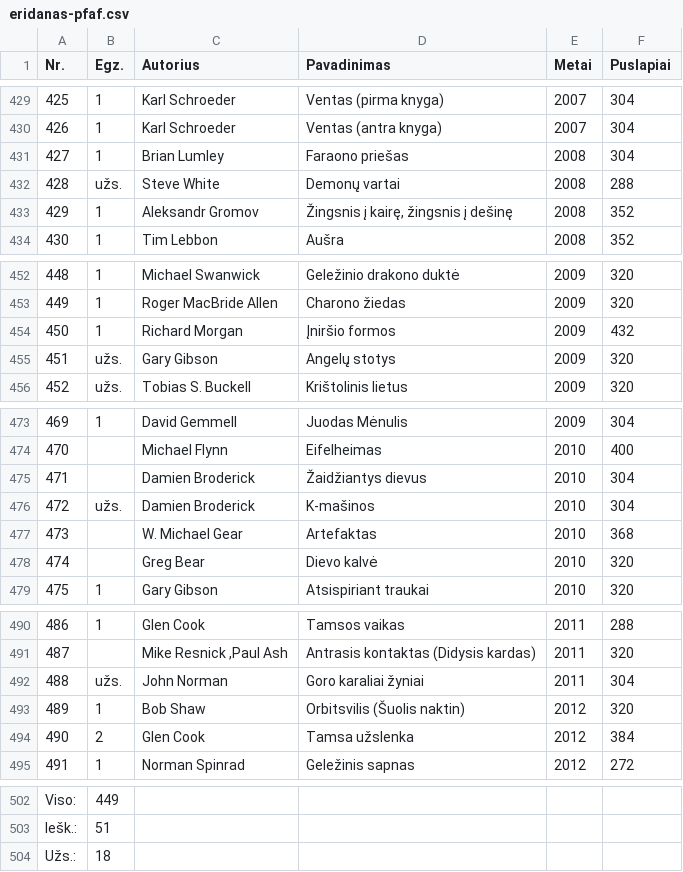
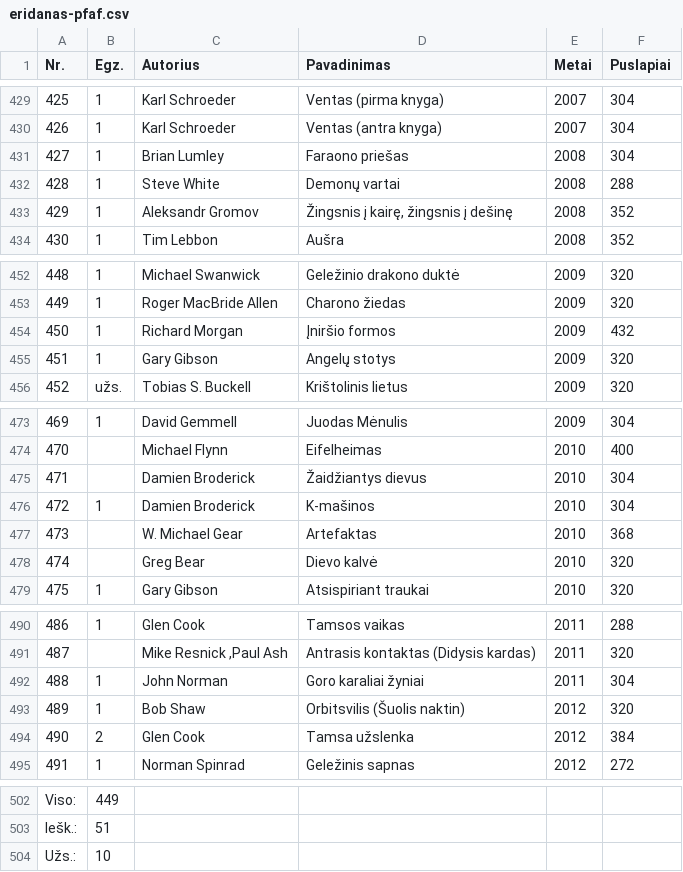
Before and after one commit to jonas-jankauskas/Mano-knygos, a CSV file: eridanas-pfaf.csv, drawn as a sheet; only a part is shown, gaps mark what is left out; the diff covers the shown part only.

```diff
--- a/eridanas-pfaf.csv
+++ b/eridanas-pfaf.csv
@@ -431,3 +431,3 @@ Nr. ,Egz.,Autorius ,Pavadinimas ,Metai ,Puslapiai
 427,1,Brian Lumley,Faraono priešas,2008,304
-428,užs.,Steve White,Demonų vartai,2008,288
+428,1,Steve White,Demonų vartai,2008,288
 429,1,Aleksandr Gromov,"Žingsnis į kairę, žingsnis į dešinę",2008,352
@@ -454,3 +454,3 @@ Nr. ,Egz.,Autorius ,Pavadinimas ,Metai ,Puslapiai
 450,1,Richard Morgan,Įniršio formos,2009,432
-451,užs.,Gary Gibson,Angelų stotys,2009,320
+451,1,Gary Gibson,Angelų stotys,2009,320
 452,užs.,Tobias S. Buckell,Krištolinis lietus,2009,320
@@ -475,3 +475,3 @@ Nr. ,Egz.,Autorius ,Pavadinimas ,Metai ,Puslapiai
 471,,Damien Broderick,Žaidžiantys dievus,2010,304
-472,užs.,Damien Broderick,K-mašinos,2010,304
+472,1,Damien Broderick,K-mašinos,2010,304
 473,,W. Michael Gear,Artefaktas,2010,368
@@ -491,3 +491,3 @@ Nr. ,Egz.,Autorius ,Pavadinimas ,Metai ,Puslapiai
 487,,"Mike Resnick ,Paul Ash",Antrasis kontaktas (Didysis kardas) ,2011,320
-488,užs.,John Norman,Goro karaliai žyniai,2011,304
+488,1,John Norman,Goro karaliai žyniai,2011,304
 489,1,Bob Shaw,Orbitsvilis (Šuolis naktin),2012,320
@@ -503,2 +503,2 @@ Viso:,449,,,,
 Iešk.:,51,,,,
-Užs.:,18,,,,
+Užs.:,10,,,,
```
Also changed, not shown: 6 edited cells elsewhere in this file, tyrai-pfl.csv.
